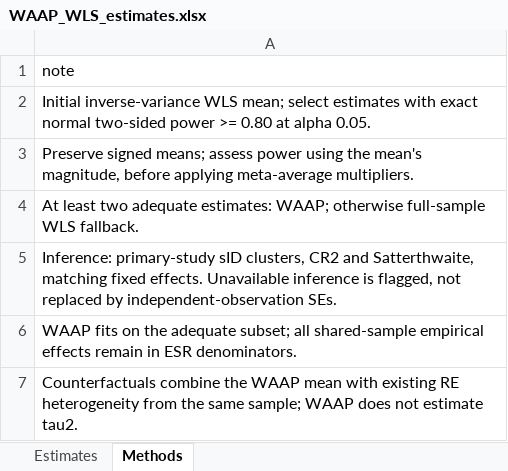
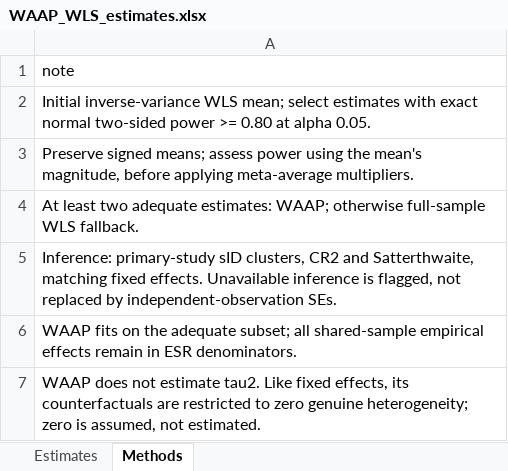
Before and after one commit to peterpuetz2020/replication_package_power_in_environmental_sciences, an Excel workbook: results/supplement/WAAP_WLS_estimates.xlsx, sheet Methods, drawn as a sheet; values as stored, in another font and other column widths than the file's, no borders; the diff names each change by its address in the sheet, - before the commit and + after, or states it on an @@ line.

Commit message:
Restrict nonheterogeneity estimators to zero and use bootstrap-only caliper intervals

```diff
--- a/results/supplement/WAAP_WLS_estimates.xlsx (sheet Methods)
+++ b/results/supplement/WAAP_WLS_estimates.xlsx (sheet Methods)
-A7: Counterfactuals combine the WAAP mean with existing RE heterogeneity from the same sample; WAAP does not estimate tau2.
+A7: WAAP does not estimate tau2. Like fixed effects, its counterfactuals are restricted to zero genuine heterogeneity; zero is assumed, not estimated.
```
Also changed, not shown: sheet Estimates, results/discontinuity_tests/caliper_tests.xlsx, results/discontinuity_tests/precision_coverage.xlsx, 15 other files.
